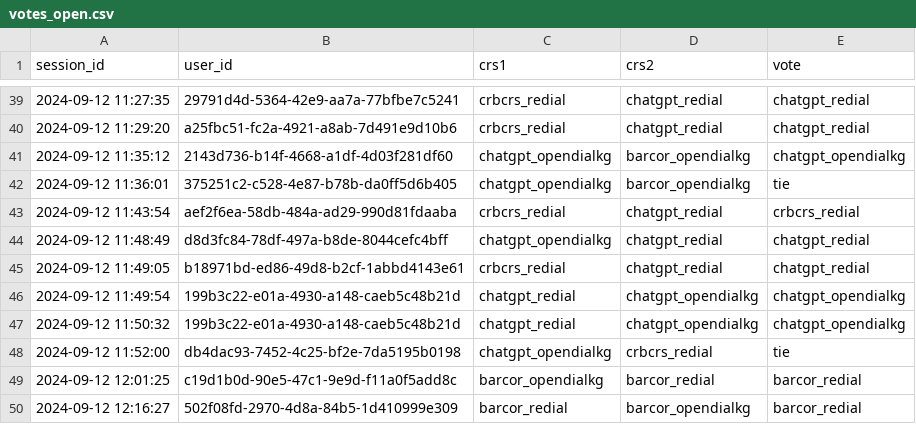
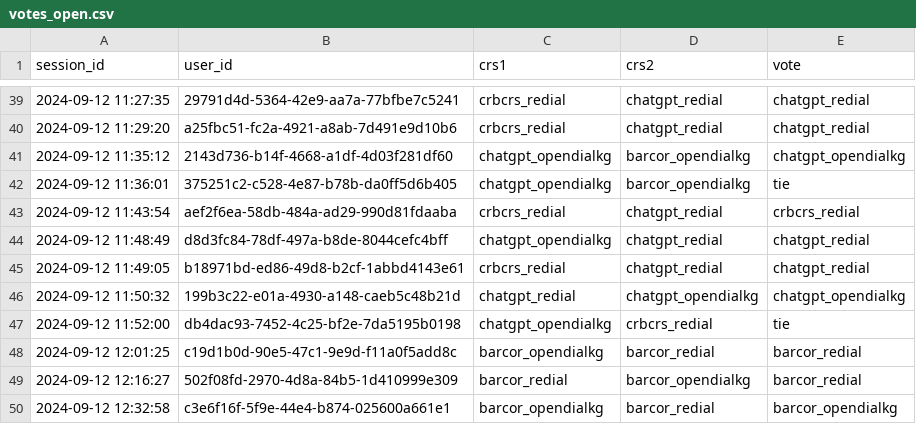
Before and after one commit to hideaki-j/crs-arena-dialogues, a CSV file: data/votes_open.csv, drawn as a sheet; only a part is shown, gaps mark what is left out; the shorter side is filled out with more unchanged rows.

Commit message:
delete duplicate vote

```diff
--- a/data/votes_open.csv
+++ b/data/votes_open.csv
@@ -45,3 +45,2 @@ session_id,user_id,crs1,crs2,vote
 2024-09-12 11:49:05,b18971bd-ed86-49d8-b2cf-1abbd4143e61,crbcrs_redial,chatgpt_redial,chatgpt_redial
-2024-09-12 11:49:54,199b3c22-e01a-4930-a148-caeb5c48b21d,chatgpt_redial,chatgpt_opendialkg,chatgpt_opendialkg
 2024-09-12 11:50:32,199b3c22-e01a-4930-a148-caeb5c48b21d,chatgpt_redial,chatgpt_opendialkg,chatgpt_opendialkg
```
